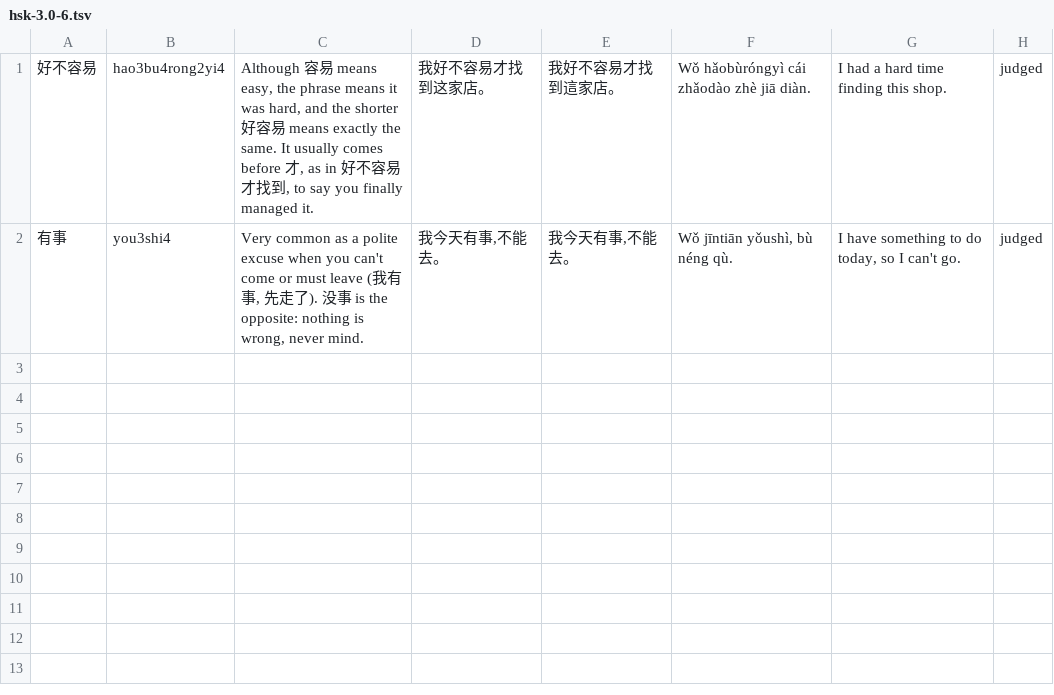
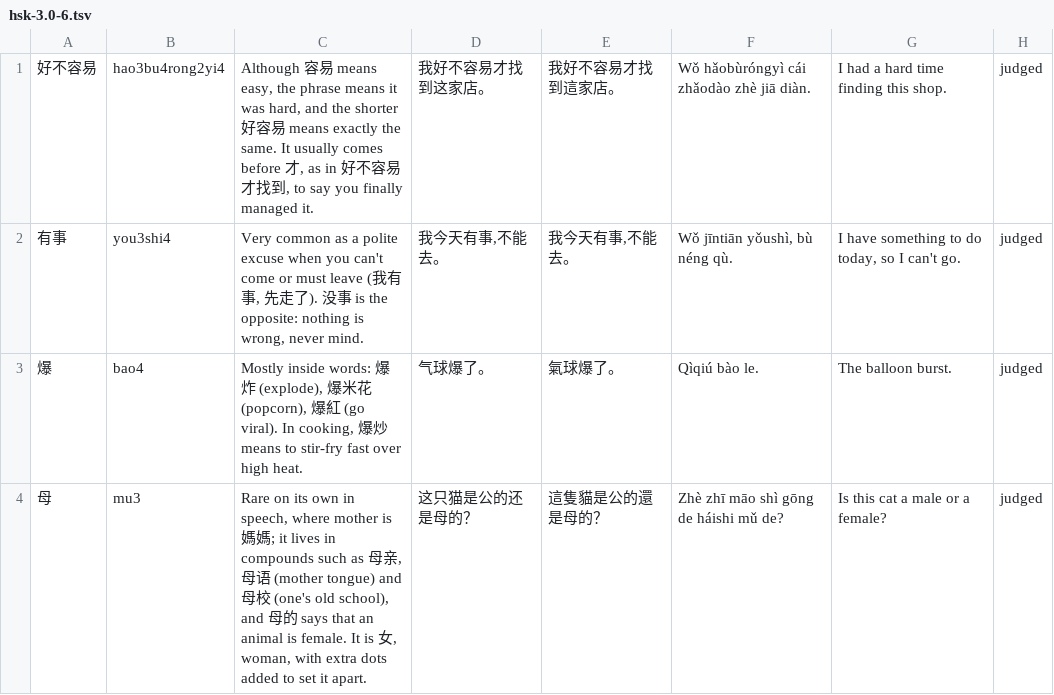
Before and after one commit to BunnyApocalypse/yutu-chinese, a TSV file: data/notes/hsk-3.0-6.tsv, drawn as a sheet.

```diff
--- a/data/notes/hsk-3.0-6.tsv
+++ b/data/notes/hsk-3.0-6.tsv
@@ -2 +2,3 @@
 有事	you3shi4	Very common as a polite excuse when you can't come or must leave (我有事, 先走了). 没事 is the opposite: nothing is wrong, never mind.	我今天有事,不能去。	我今天有事,不能去。	Wǒ jīntiān yǒushì, bù néng qù.	I have something to do today, so I can't go.	judged
+爆	bao4	Mostly inside words: 爆炸 (explode), 爆米花 (popcorn), 爆紅 (go viral). In cooking, 爆炒 means to stir-fry fast over high heat.	气球爆了。	氣球爆了。	Qìqiú bào le.	The balloon burst.	judged
+母	mu3	Rare on its own in speech, where mother is 媽媽; it lives in compounds such as 母亲, 母语 (mother tongue) and 母校 (one's old school), and 母的 says that an animal is female. It is 女, woman, with extra dots added to set it apart.	这只猫是公的还是母的？	這隻貓是公的還是母的？	Zhè zhī māo shì gōng de háishi mǔ de?	Is this cat a male or a female?	judged
```
Also changed, not shown: data/character-tips/tips.tsv, data/notes/hsk-2.0-6.tsv, 6 other files.
